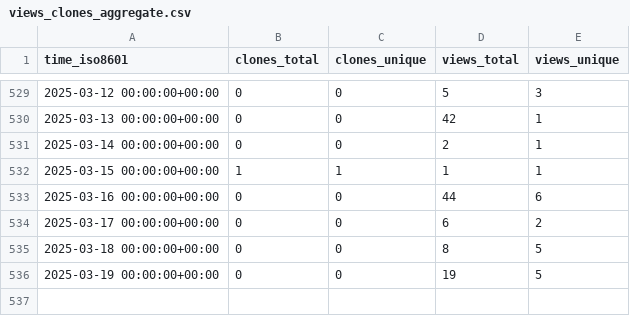
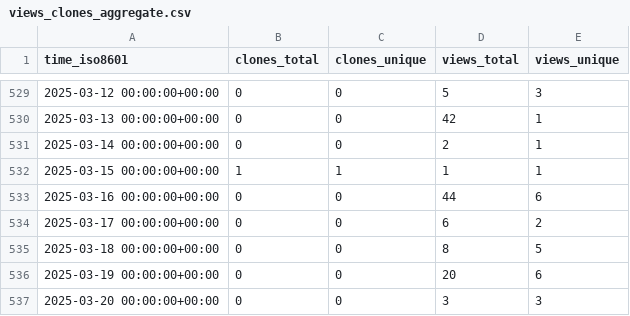
Before and after one commit to d-samal/org_activity, a CSV file: ArrowElectronics/BMCU/ghrs-data/views_clones_aggregate.csv, drawn as a sheet; only a part is shown, gaps mark what is left out.

```diff
--- a/ArrowElectronics/BMCU/ghrs-data/views_clones_aggregate.csv
+++ b/ArrowElectronics/BMCU/ghrs-data/views_clones_aggregate.csv
@@ -535,2 +535,3 @@ time_iso8601,clones_total,clones_unique,views_total,views_unique
 2025-03-18 00:00:00+00:00,0,0,8,5
-2025-03-19 00:00:00+00:00,0,0,19,5
+2025-03-19 00:00:00+00:00,0,0,20,6
+2025-03-20 00:00:00+00:00,0,0,3,3
```
Also changed, not shown: 1 other file.
